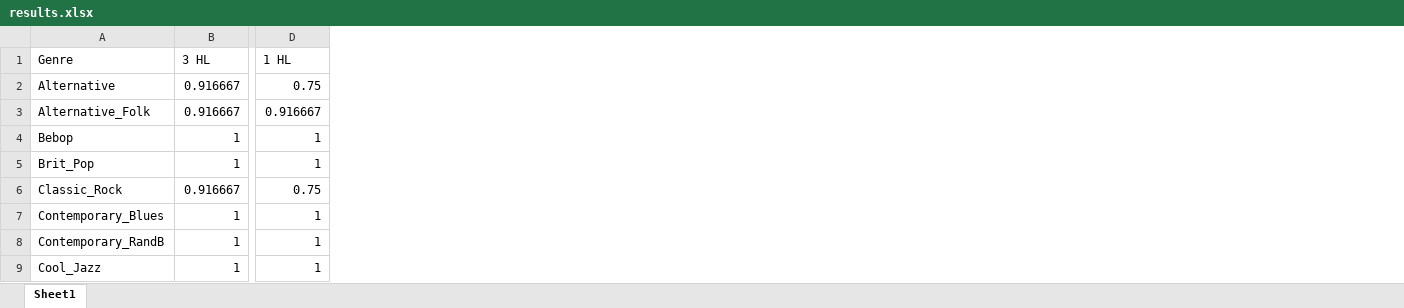
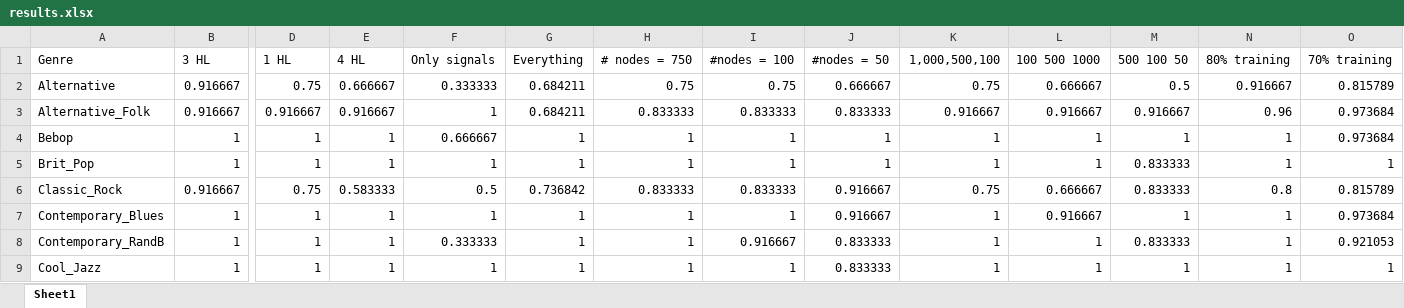
Before and after one commit to nasheawiesner/Music-Genre-Classification-with-Deep-Learning, an Excel workbook: results.xlsx, sheet Sheet1, drawn as a sheet; only a part is shown, gaps mark what is left out; values as stored, in another font and other column widths than the file's, no borders; the diff names each change by its address in the sheet, - before the commit and + after, or states it on an @@ line.

```diff
--- a/results.xlsx (sheet Sheet1)
+++ b/results.xlsx (sheet Sheet1)
+column E (4 HL), rows 2-9: 0.666667 | 0.916667 | 1 | 1 | 0.583333 | 1 | 1 | 1
+column F (Only signals), rows 2-9: 0.333333 | 1 | 0.666667 | 1 | 0.5 | 1 | 0.333333 | 1
+column G (Everything), rows 2-9: 0.684211 | 0.684211 | 1 | 1 | 0.736842 | 1 | 1 | 1
+column H (# nodes = 750), rows 2-9: 0.75 | 0.833333 | 1 | 1 | 0.833333 | 1 | 1 | 1
+column I (#nodes = 100), rows 2-9: 0.75 | 0.833333 | 1 | 1 | 0.833333 | 1 | 0.916667 | 1
+column J (#nodes = 50), rows 2-9: 0.666667 | 0.833333 | 1 | 1 | 0.916667 | 0.916667 | 0.833333 | 0.833333
+column K (1,000,500,100), rows 2-9: 0.75 | 0.916667 | 1 | 1 | 0.75 | 1 | 1 | 1
+column L (100 500 1000), rows 2-9: 0.666667 | 0.916667 | 1 | 1 | 0.666667 | 0.916667 | 1 | 1
+column M (500 100 50), rows 2-9: 0.5 | 0.916667 | 1 | 0.833333 | 0.833333 | 1 | 0.833333 | 1
+column N (80% training), rows 2-9: 0.916667 | 0.96 | 1 | 1 | 0.8 | 1 | 1 | 1
+column O (70% training), rows 2-9: 0.815789 | 0.973684 | 0.973684 | 1 | 0.815789 | 0.973684 | 0.921053 | 1
```
Also changed, not shown: 3 other files.
